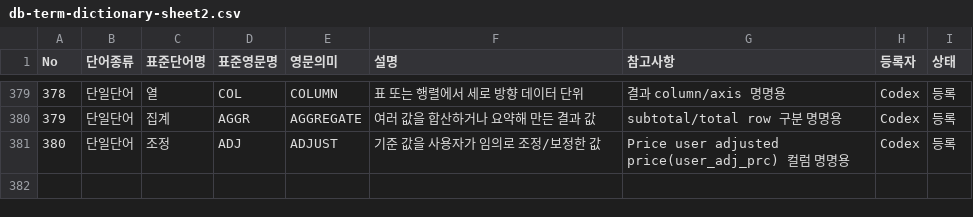
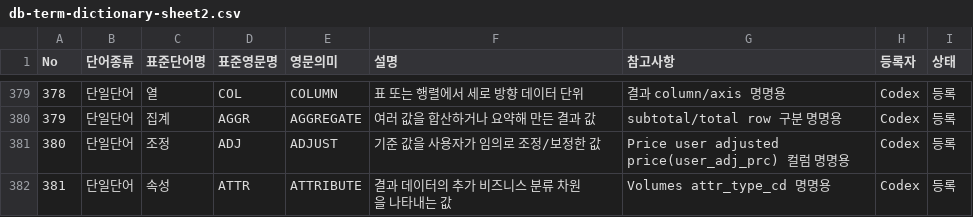
Before and after one commit to enkhbaatarL/backtend, a CSV file: docs/conventions/db-term-dictionary-sheet2.csv, drawn as a sheet; only a part is shown, gaps mark what is left out.

```diff
--- a/docs/conventions/db-term-dictionary-sheet2.csv
+++ b/docs/conventions/db-term-dictionary-sheet2.csv
@@ -382 +382,2 @@ No,단어종류,표준단어명,표준영문명,영문의미,설명,참고사항
 380,단일단어,조정,ADJ,ADJUST,기준 값을 사용자가 임의로 조정/보정한 값,Price user adjusted price(user_adj_prc) 컬럼 명명용,Codex,등록
+381,단일단어,속성,ATTR,ATTRIBUTE,결과 데이터의 추가 비즈니스 분류 차원을 나타내는 값,Volumes attr_type_cd 명명용,Codex,등록
```
Also changed, not shown: 41 other files.
